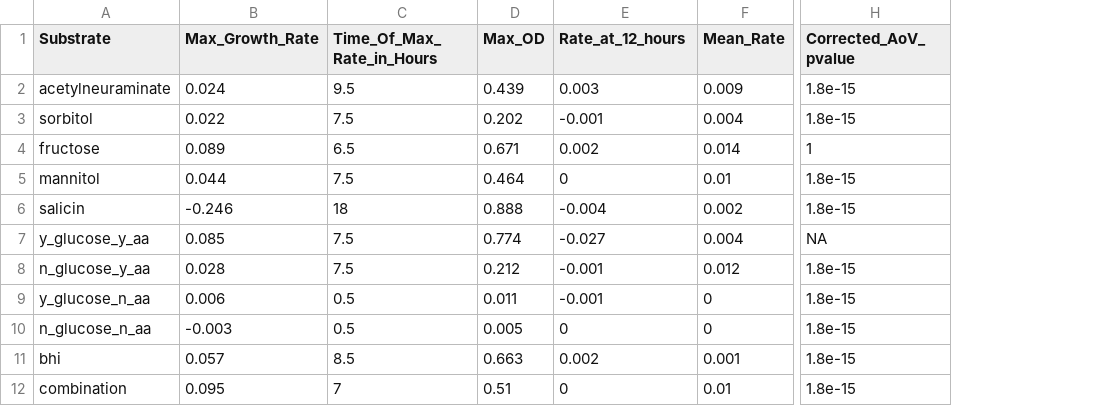
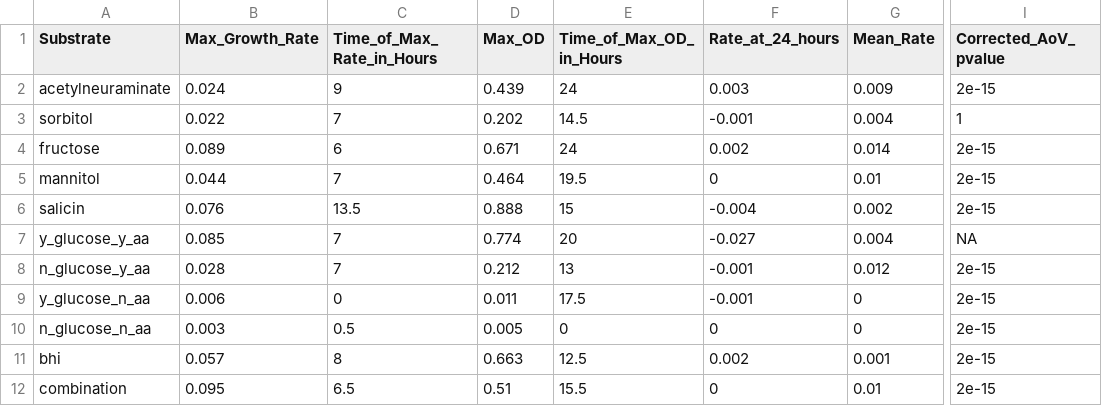
Before and after one commit to SchlossLab/Jenior_Modeling_mSystems_2017, a TSV file: results/supplement/tables/table_S6.tsv, drawn as a sheet; only a part is shown, gaps mark what is left out; addresses are those after the commit; the diff names each change by its address in the sheet, - before the commit and + after, or states it on an @@ line.

```diff
--- a/results/supplement/tables/table_S6.tsv
+++ b/results/supplement/tables/table_S6.tsv
+column E (Time_of_Max_OD_in_Hours), rows 2-12: 24 | 14.5 | 24 | 19.5 | 15 | 20 | 13 | 17.5 | 0 | 12.5 | 15.5
-C1: Time_Of_Max_Rate_in_Hours
+C1: Time_of_Max_Rate_in_Hours
-F1: Rate_at_12_hours
+F1: Rate_at_24_hours
-C2 (Time_of_Max_Rate_in_Hours): 9.5
+C2 (Time_of_Max_Rate_in_Hours): 9
-I2 (Corrected_AoV_pvalue): 1.8e-15
+I2 (Corrected_AoV_pvalue): 2e-15
-C3 (Time_of_Max_Rate_in_Hours): 7.5
+C3 (Time_of_Max_Rate_in_Hours): 7
-I3 (Corrected_AoV_pvalue): 1.8e-15
+I3 (Corrected_AoV_pvalue): 1
-C4 (Time_of_Max_Rate_in_Hours): 6.5
+C4 (Time_of_Max_Rate_in_Hours): 6
-I4 (Corrected_AoV_pvalue): 1
+I4 (Corrected_AoV_pvalue): 2e-15
-C5 (Time_of_Max_Rate_in_Hours): 7.5
+C5 (Time_of_Max_Rate_in_Hours): 7
-I5:I6 (Corrected_AoV_pvalue): 1.8e-15
+I5:I6 (Corrected_AoV_pvalue): 2e-15
-B6 (Max_Growth_Rate): -0.246
+B6 (Max_Growth_Rate): 0.076
-C6 (Time_of_Max_Rate_in_Hours): 18
+C6 (Time_of_Max_Rate_in_Hours): 13.5
-C7:C8 (Time_of_Max_Rate_in_Hours): 7.5
+C7:C8 (Time_of_Max_Rate_in_Hours): 7
-I8:I12 (Corrected_AoV_pvalue): 1.8e-15
+I8:I12 (Corrected_AoV_pvalue): 2e-15
-C9 (Time_of_Max_Rate_in_Hours): 0.5
+C9 (Time_of_Max_Rate_in_Hours): 0
-B10 (Max_Growth_Rate): -0.003
+B10 (Max_Growth_Rate): 0.003
-C11 (Time_of_Max_Rate_in_Hours): 8.5
+C11 (Time_of_Max_Rate_in_Hours): 8
-C12 (Time_of_Max_Rate_in_Hours): 7
+C12 (Time_of_Max_Rate_in_Hours): 6.5
```
Also changed, not shown: 4 other files.
